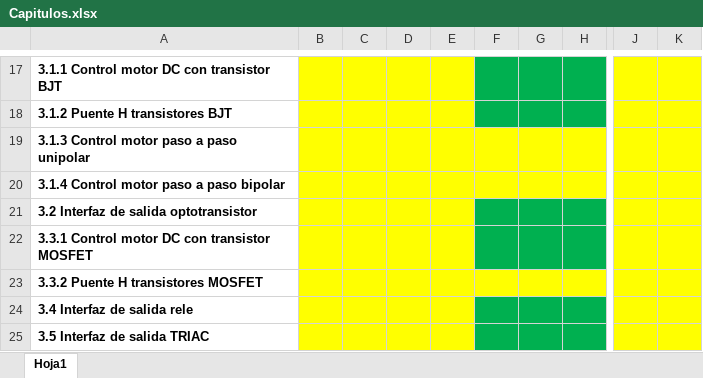
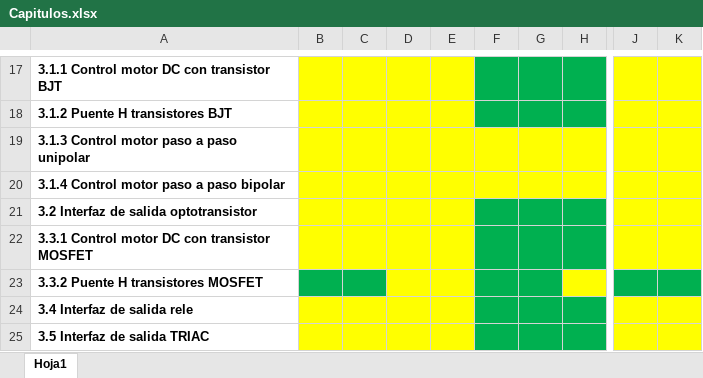
Before and after one commit to pipe296/Blog-EyP, an Excel workbook: Microcontroladores/Capitulos.xlsx, sheet Hoja1, drawn as a sheet; only a part is shown, gaps mark what is left out; values as stored, in another font and other column widths than the file's, no borders; the diff names each change by its address in the sheet, - before the commit and + after, or states it on an @@ line.

```diff
--- a/Microcontroladores/Capitulos.xlsx (sheet Hoja1)
+++ b/Microcontroladores/Capitulos.xlsx (sheet Hoja1)
-B23:C23 fill: #FFFF00
+B23:C23 fill: #00B050
-F23:G23 fill: #FFFF00
+F23:G23 fill: #00B050
-J23:K23 fill: #FFFF00
+J23:K23 fill: #00B050
```
Also changed, not shown: 6 other files.
